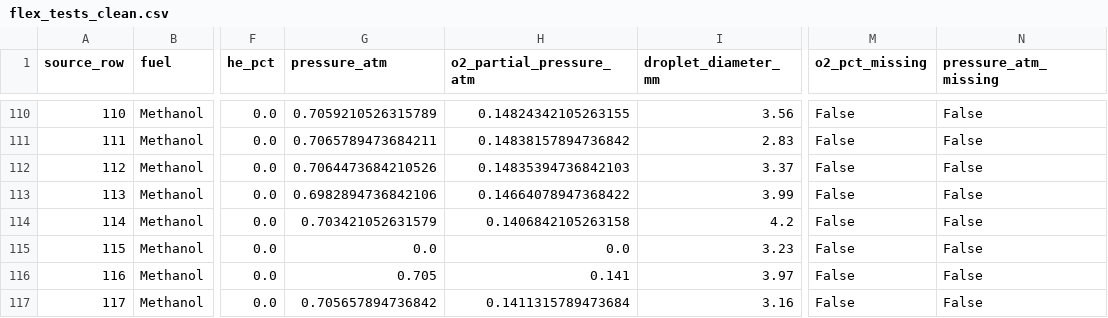
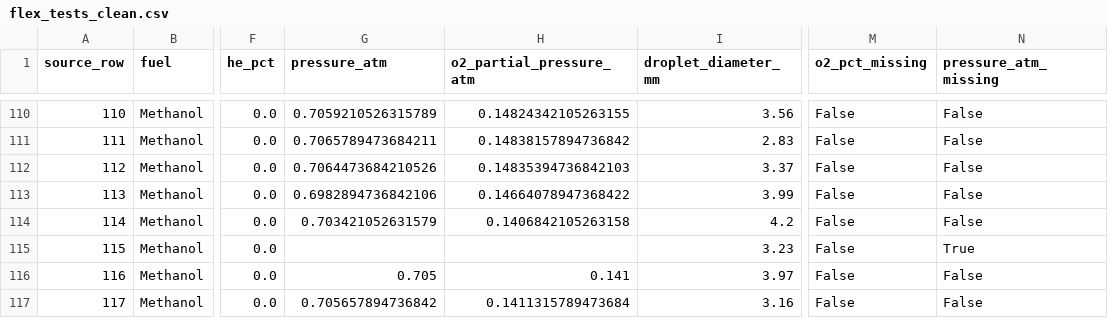
Before and after one commit to farhanlabibahan/flamme, a CSV file: flame_in_freefall_data/ml/flex_tests_clean.csv, drawn as a sheet; only a part is shown, gaps mark what is left out; the diff names each change by its address in the sheet, - before the commit and + after, or states it on an @@ line.

Commit message:
Align FLEX model with official Build Guide: fix bad pressure reading, add training-range guard (never extrapolate silently), add citable NASA PSI source links to nearest-test

```diff
--- a/flame_in_freefall_data/ml/flex_tests_clean.csv
+++ b/flame_in_freefall_data/ml/flex_tests_clean.csv
-G115 (pressure_atm): 0.0
+G115 (pressure_atm): (empty)
-H115 (o2_partial_pressure_atm): 0.0
+H115 (o2_partial_pressure_atm): (empty)
-N115 (pressure_atm_missing): False
+N115 (pressure_atm_missing): True
```
Also changed, not shown: 6 other files.
